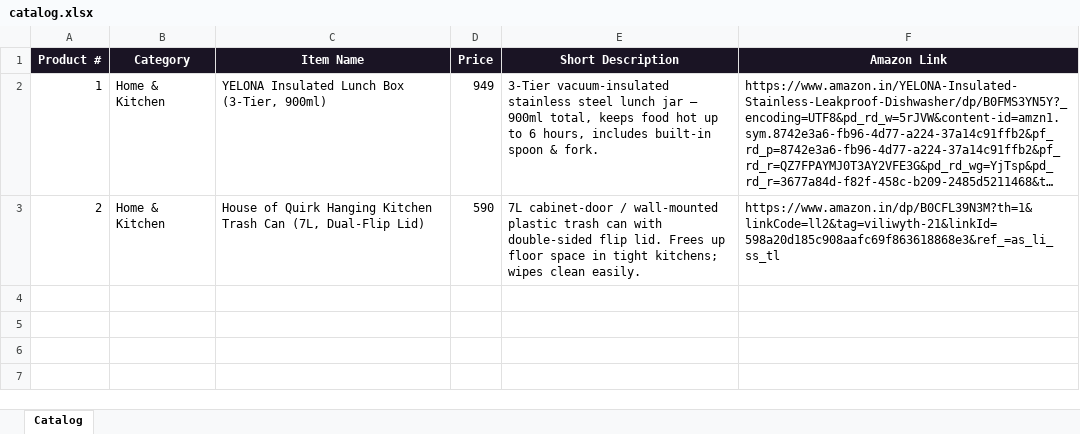
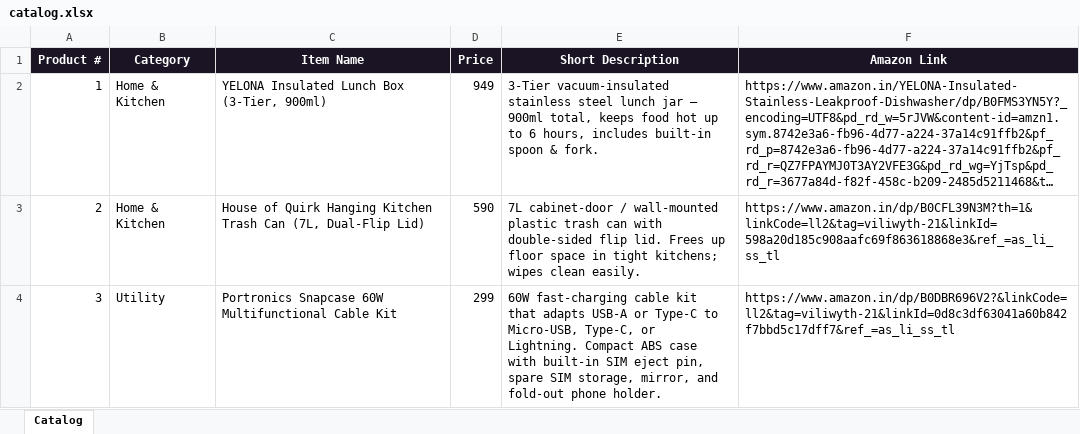
Before and after one commit to Viliwyth/DailyBugleDeals, an Excel workbook: Assets/Product Catalog/catalog.xlsx, sheet Catalog, drawn as a sheet; long unchanged cells end in …; values as stored, in another font and other column widths than the file's, no borders; the diff names each change by its address in the sheet, - before the commit and + after, or states it on an @@ line.

Commit message:
Add Product 3 images and update HTML structure for product details

```diff
--- a/Assets/Product Catalog/catalog.xlsx (sheet Catalog)
+++ b/Assets/Product Catalog/catalog.xlsx (sheet Catalog)
+row 4: 3 | Utility | Portronics Snapcase 60W Multifunctional Cable Kit | 299 | 60W fast-charging cable kit that adapts USB-A or Type-C to Micro-USB, Type-C, or Lightning. Compact ABS case with built-in SIM eject pin, spare SIM storage, mirror, and fold-out phone holder. | https://www.amazon.in/dp/B0DBR696V2?&linkCode=ll2&tag=viliwyth-21&linkId=0d8c3df63041a60b842f7bbd5c17dff7&ref_=as_li_ss_tl
```
Also changed, not shown: 19 other files.
